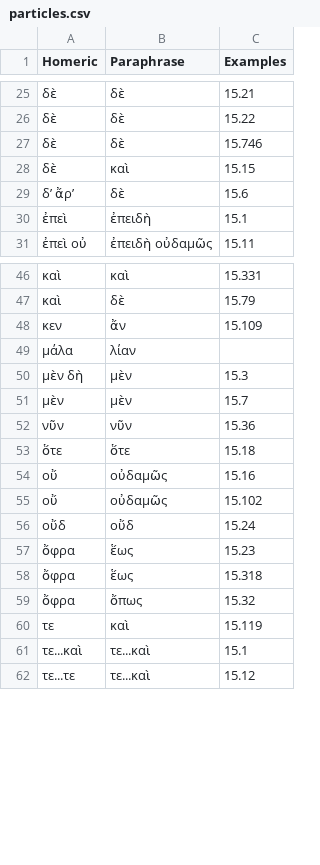
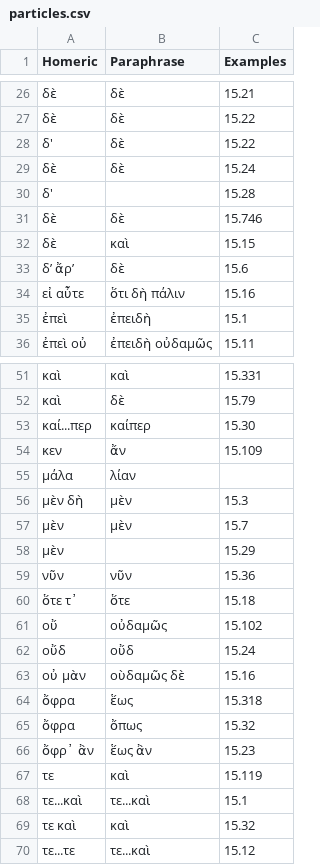
Before and after one commit to neelsmith/paraphrases, a CSV file: collections/particles.csv, drawn as a sheet; only a part is shown, gaps mark what is left out; the diff covers the shown part only.

Commit message:
Update particles.csv

```diff
--- a/collections/particles.csv
+++ b/collections/particles.csv
@@ -26,2 +27,5 @@ Homeric,Paraphrase,Examples
 δὲ,δὲ,15.22
+δ',δὲ,15.22
+δὲ,δὲ,15.24
+δ',,15.28
 δὲ,δὲ,15.746
@@ -29,2 +33,3 @@ Homeric,Paraphrase,Examples
 δ’ ἄρ’,δὲ,15.6
+εἰ αὖτε,ὅτι δὴ πάλιν,15.16
 ἐπεὶ,ἐπειδὴ,15.1
@@ -47,2 +52,3 @@ Homeric,Paraphrase,Examples
 καὶ,δὲ,15.79
+καί...περ,καίπερ,15.30
 κεν,ἄν,15.109
@@ -51,12 +57,14 @@ Homeric,Paraphrase,Examples
 μὲν,μὲν,15.7
+μὲν,,15.29
 νῦν,νῦν,15.36
-ὅτε,ὅτε,15.18
-οὔ,οὐδαμῶς,15.16
+ὅτε τ᾽,ὅτε,15.18
 οὔ,οὐδαμῶς,15.102
 οὔδ,οὔδ,15.24
-ὄφρα,ἕως,15.23
+οὐ μὰν,οὺδαμῶς δὲ,15.16
 ὄφρα,ἕως,15.318
 ὄφρα,ὄπως,15.32
+ὄφρ᾽ ἂν,ἕως ἂν,15.23
 τε,καὶ,15.119
 τε...καὶ,τε...καὶ,15.1
+τε καὶ,καὶ,15.32
 τε...τε,τε...καὶ,15.12
```
Also changed, not shown: 2 added rows, 1 removed row and 1 edited cell elsewhere in this file.
